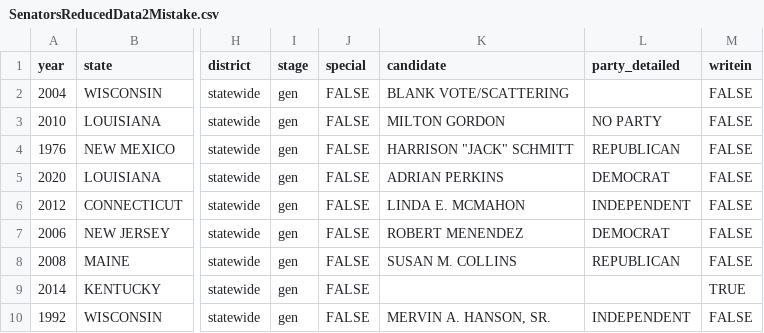
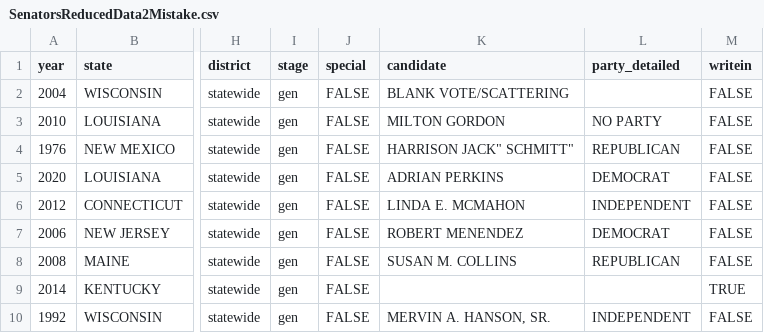
Before and after one commit to geronimo-tobias/DataScience-SBWL-NYPD, a CSV file: SenatorsReducedData2Mistake.csv, drawn as a sheet; only a part is shown, gaps mark what is left out; the diff names each change by its address in the sheet, - before the commit and + after, or states it on an @@ line.

Commit message:
Update SenatorsReducedData2Mistake.csv

```diff
--- a/SenatorsReducedData2Mistake.csv
+++ b/SenatorsReducedData2Mistake.csv
-K4 (candidate): HARRISON "JACK" SCHMITT
+K4 (candidate): HARRISON JACK" SCHMITT"
```
